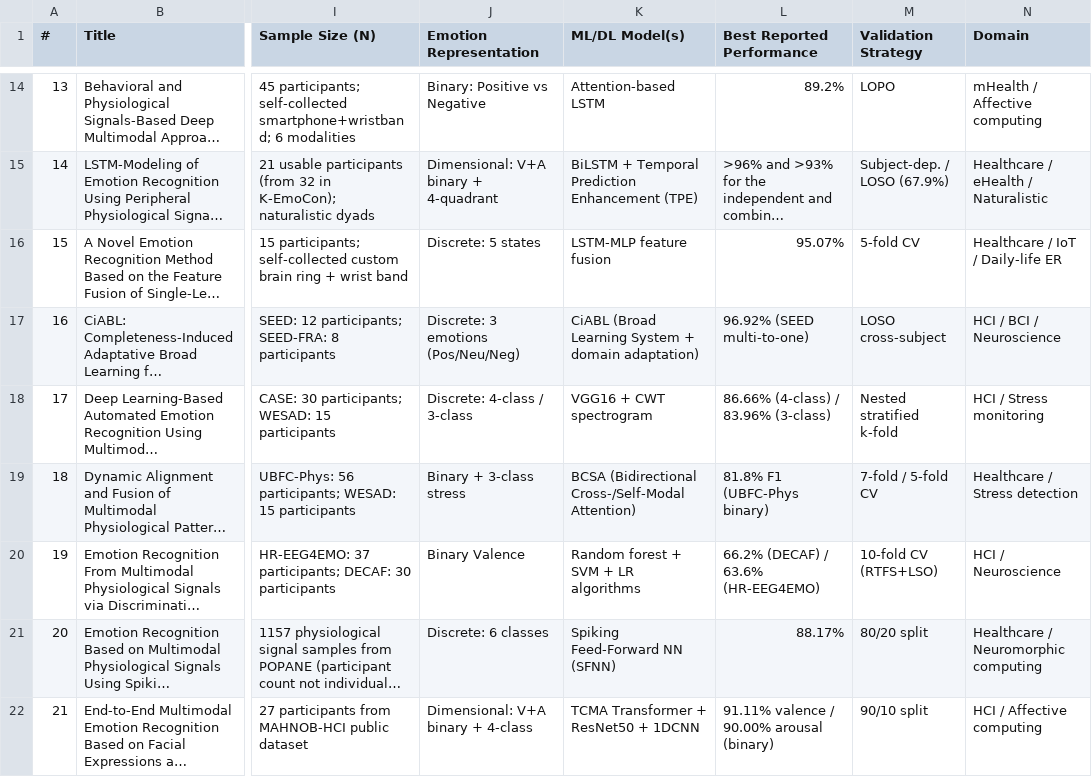
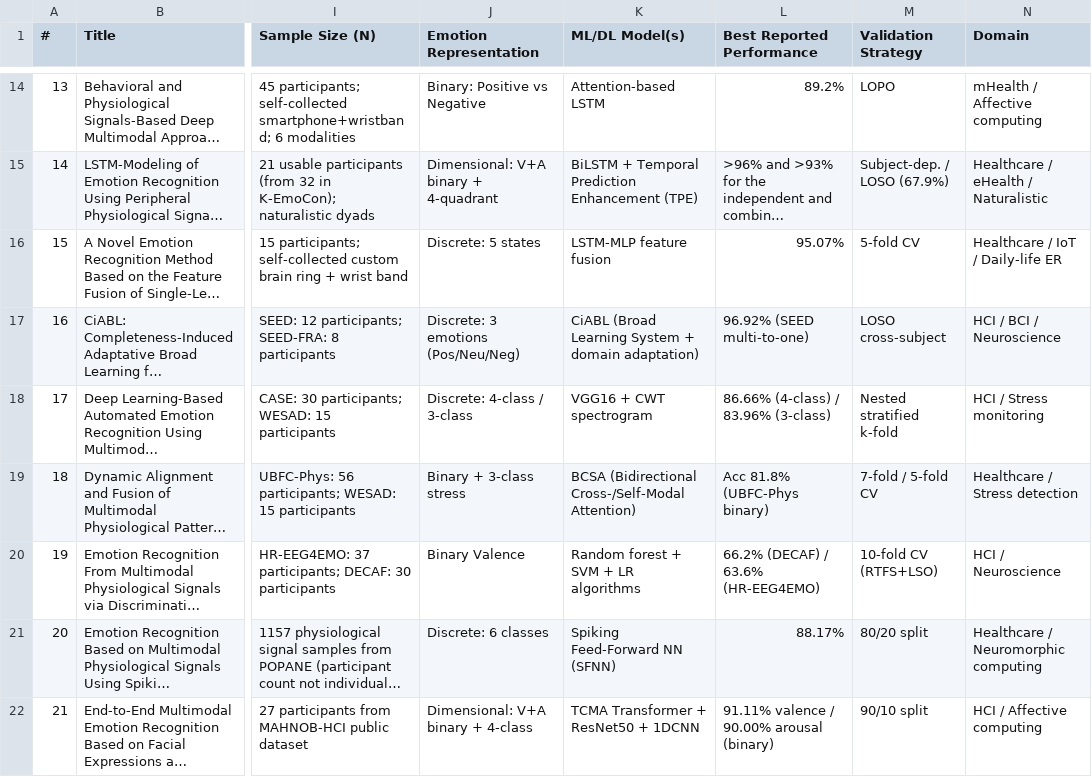
Before and after one commit to Azza-ElKhalifa/Inter-Rater-Agreement, a CSV file: figures/studies_33_extraction.csv, drawn as a sheet; only a part is shown, gaps mark what is left out; long unchanged cells end in …; the diff names each change by its address in the sheet, - before the commit and + after, or states it on an @@ line.

Commit message:
Update data extraction fields

```diff
--- a/figures/studies_33_extraction.csv
+++ b/figures/studies_33_extraction.csv
-L19 (Best Reported Performance): 81.8% F1 (UBFC-Phys binary)
+L19 (Best Reported Performance): Acc 81.8% (UBFC-Phys binary)
```
Also changed, not shown: studies_extraction_33.csv.
